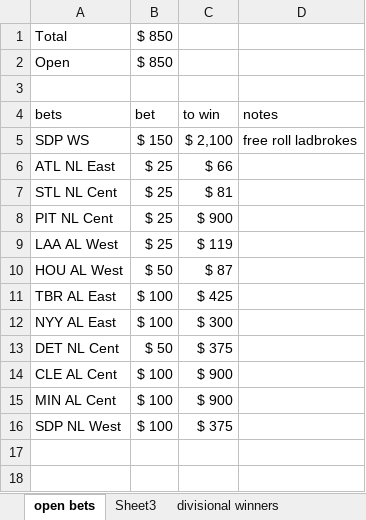
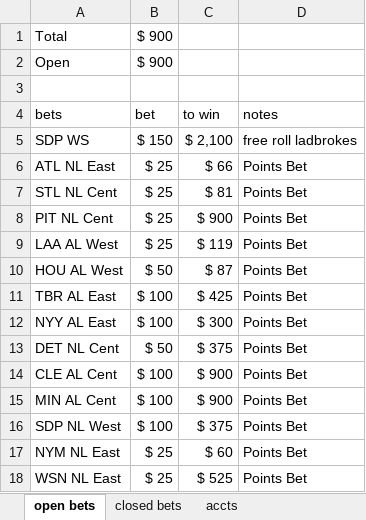
Before and after one commit to EricPPeterson/baseball-model, an Excel workbook: daily_betting/2022 bets.xlsx, sheet open bets, drawn as a sheet; values as stored, in another font and other column widths than the file's, no borders; the diff names each change by its address in the sheet, - before the commit and + after, or states it on an @@ line.

```diff
--- a/daily_betting/2022 bets.xlsx (sheet open bets)
+++ b/daily_betting/2022 bets.xlsx (sheet open bets)
-sheet tab: Sheet3
+sheet tab: accts
+sheet tab: closed bets
-B1:B2 (bet): $ 850
+B1:B2 (bet): $ 900
-D6:D16 (notes): (empty)
+D6:D16 (notes): Points Bet
+row 17: NYM NL East | $ 25 | $ 60 | Points Bet
+row 18: WSN NL East | $ 25 | $ 525 | Points Bet
```
Also changed, not shown: sheet divisional winners, sheet accts, formulas that keep their value, 4 other files.
